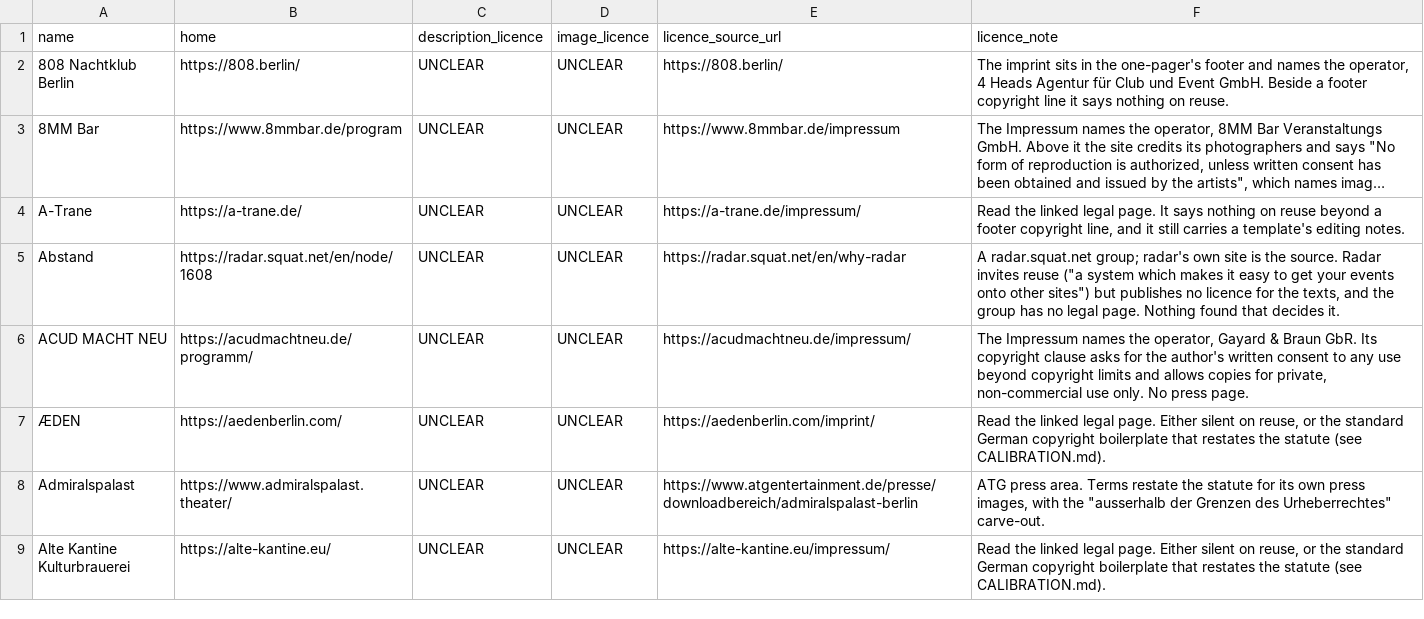
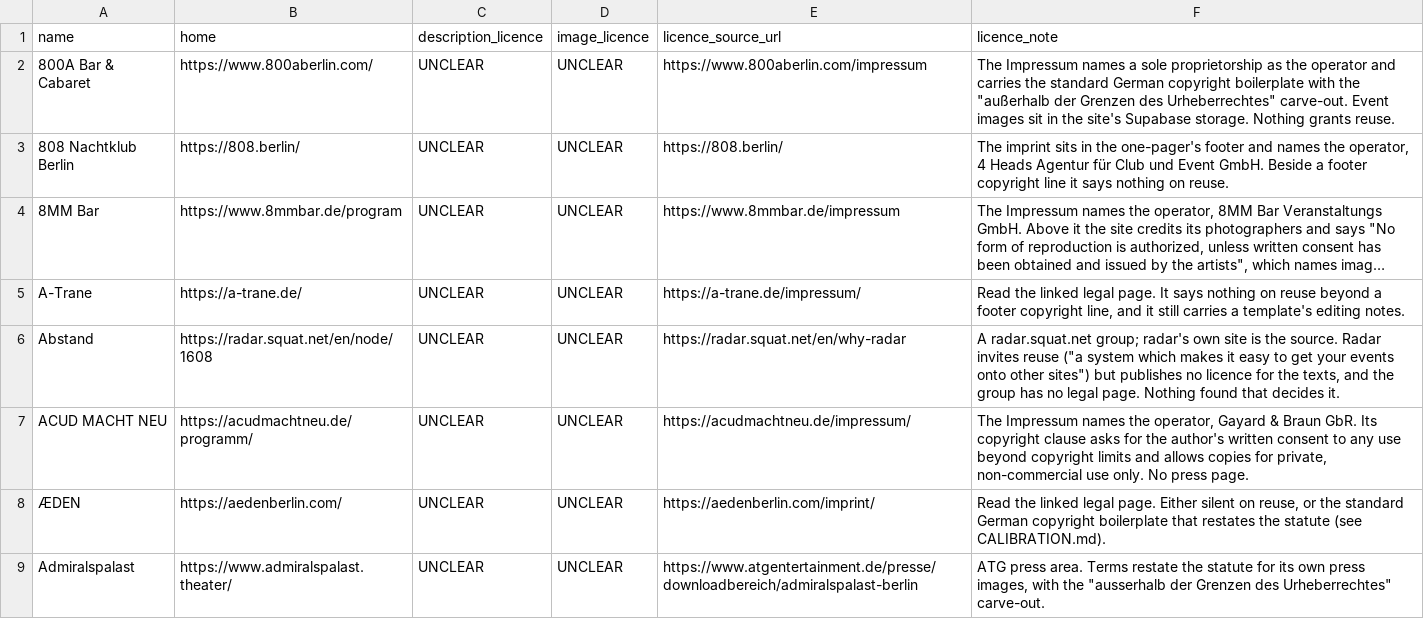
Before and after one commit to enorm-labs/event-junkie, a TSV file: docs/licence-review/RESULTS.tsv, drawn as a sheet; only a part is shown; the shorter side is filled out with more unchanged rows; long unchanged cells end in …; the diff names each change by its address in the sheet, - before the commit and + after, or states it on an @@ line.

```diff
--- a/docs/licence-review/RESULTS.tsv
+++ b/docs/licence-review/RESULTS.tsv
+row 2: 800A Bar & Cabaret | https://www.800aberlin.com/ | UNCLEAR | UNCLEAR | https://www.800aberlin.com/impressum | The Impressum names a sole proprietorship as the operator and carries the standard German copyright boilerplate with the "außerhalb der Grenzen des Urheberrechtes" carve-out. Event images sit in the site's Supabase storage. Nothing grants reuse.
```
Also changed, not shown: 12 other files.
